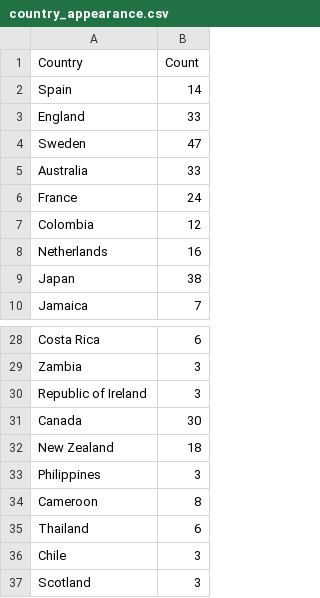
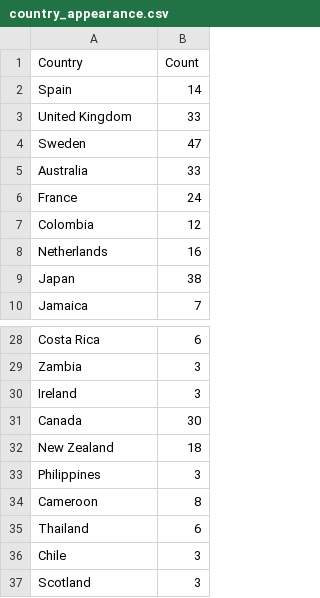
Before and after one commit to zoeparkinson/FIT3179_S2_23, a CSV file: Week9_Homework/country_appearance.csv, drawn as a sheet; only a part is shown, gaps mark what is left out.

Commit message:
updated data

```diff
--- a/Week9_Homework/country_appearance.csv
+++ b/Week9_Homework/country_appearance.csv
@@ -2,3 +2,3 @@ Country,Count
 Spain,14
-England,33
+United Kingdom,33
 Sweden,47
@@ -29,3 +29,3 @@ Costa Rica,6
 Zambia,3
-Republic of Ireland,3
+Ireland,3
 Canada,30
```
